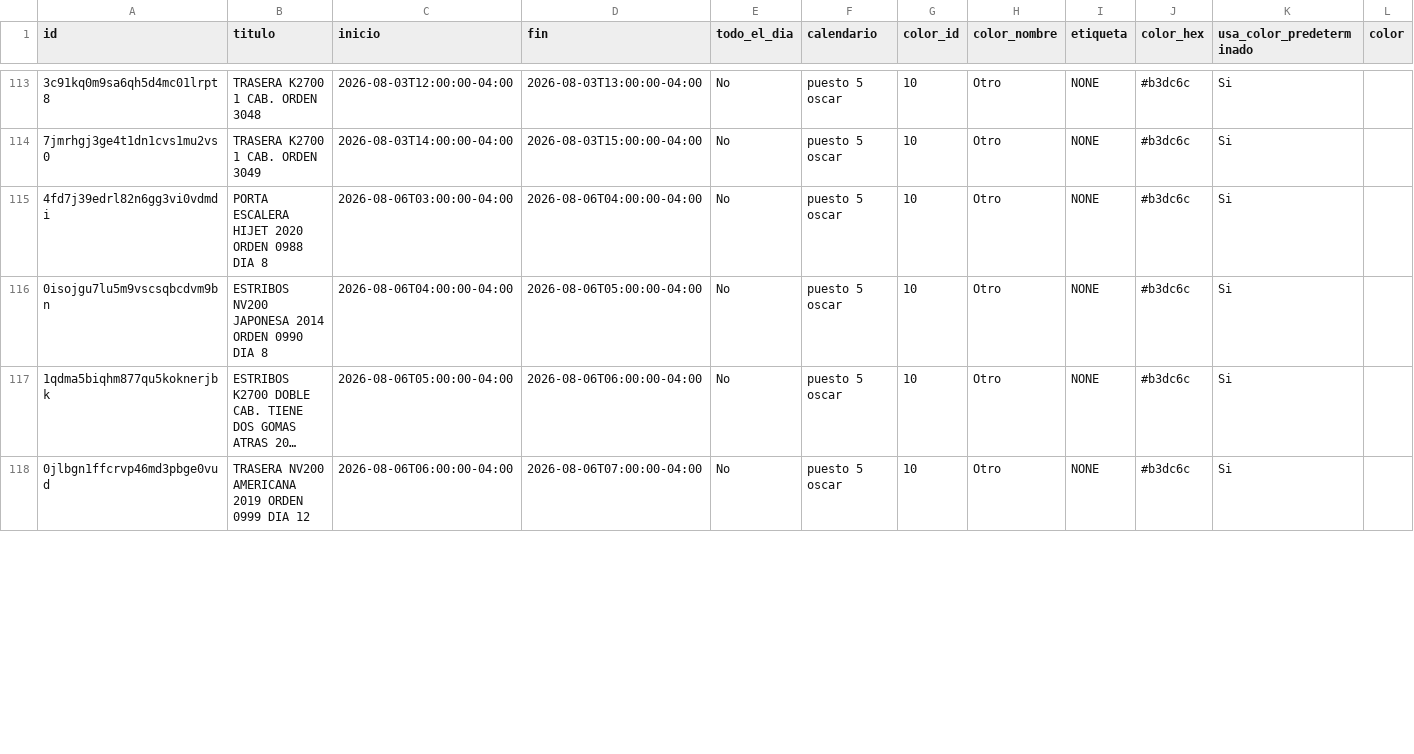
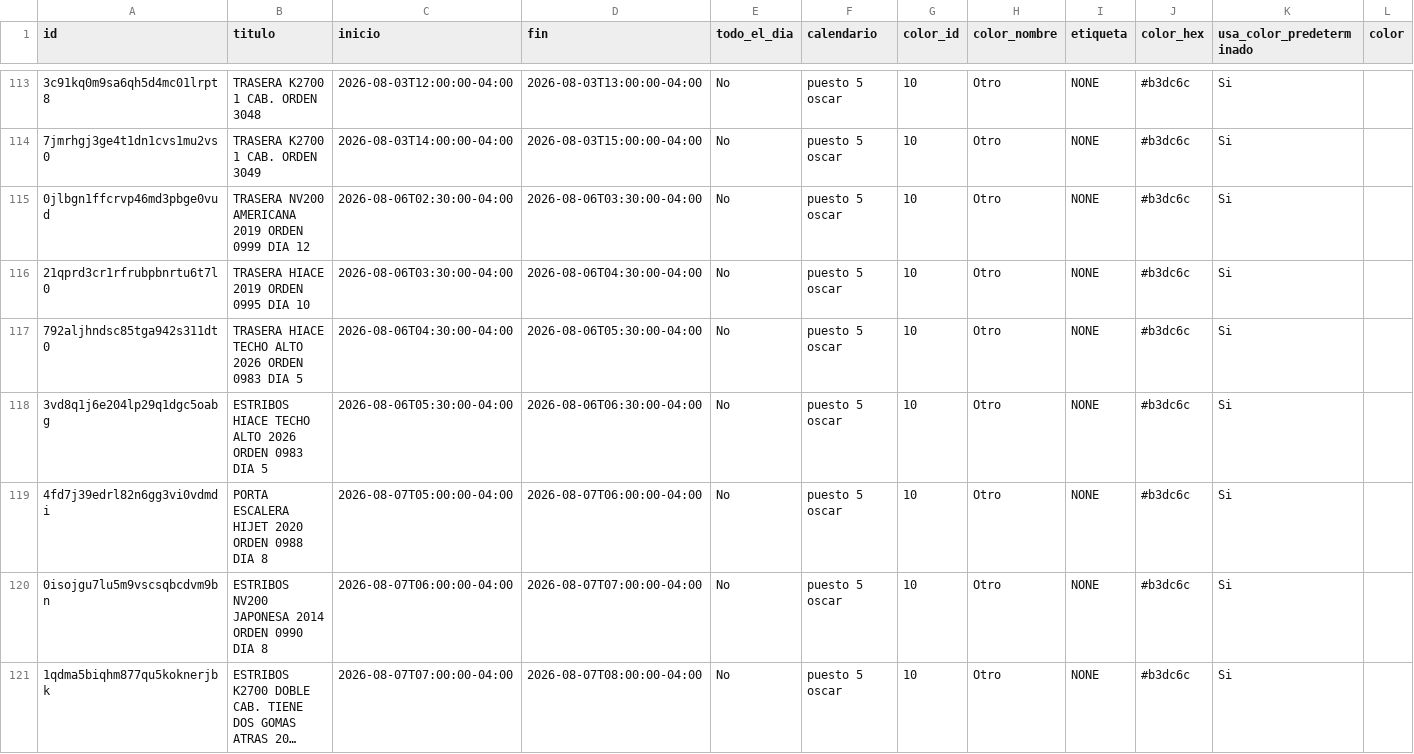
Before and after one commit to Osiris-14/rubio-defensa-ticket, a CSV file: public/data/calendario_armadores/armador_puesto5.csv, drawn as a sheet; only a part is shown, gaps mark what is left out; long unchanged cells end in …; removed rows and columns are numbered as before the commit, all else as after; rows hold the shown columns only; the diff covers the shown part only; the diff names each change by its address in the sheet, - before the commit and + after, or states it on an @@ line.

```diff
--- a/public/data/calendario_armadores/armador_puesto5.csv
+++ b/public/data/calendario_armadores/armador_puesto5.csv
+row 115: 0jlbgn1ffcrvp46md3pbge0vud | TRASERA NV200 AMERICANA 2019 ORDEN 0999 DIA 12 | 2026-08-06T02:30:00-04:00 | 2026-08-06T03:30:00-04:00 | No | puesto 5 oscar | 10 | Otro | NONE | #b3dc6c | Si
+row 116: 21qprd3cr1rfrubpbnrtu6t7l0 | TRASERA HIACE 2019 ORDEN 0995 DIA 10 | 2026-08-06T03:30:00-04:00 | 2026-08-06T04:30:00-04:00 | No | puesto 5 oscar | 10 | Otro | NONE | #b3dc6c | Si
+row 117: 792aljhndsc85tga942s311dt0 | TRASERA HIACE TECHO ALTO 2026 ORDEN 0983 DIA 5 | 2026-08-06T04:30:00-04:00 | 2026-08-06T05:30:00-04:00 | No | puesto 5 oscar | 10 | Otro | NONE | #b3dc6c | Si
+row 118: 3vd8q1j6e204lp29q1dgc5oabg | ESTRIBOS HIACE TECHO ALTO 2026 ORDEN 0983 DIA 5 | 2026-08-06T05:30:00-04:00 | 2026-08-06T06:30:00-04:00 | No | puesto 5 oscar | 10 | Otro | NONE | #b3dc6c | Si
-C119 (inicio): 2026-08-06T03:00:00-04:00
+C119 (inicio): 2026-08-07T05:00:00-04:00
-D119 (fin): 2026-08-06T04:00:00-04:00
+D119 (fin): 2026-08-07T06:00:00-04:00
-C120 (inicio): 2026-08-06T04:00:00-04:00
+C120 (inicio): 2026-08-07T06:00:00-04:00
-D120 (fin): 2026-08-06T05:00:00-04:00
+D120 (fin): 2026-08-07T07:00:00-04:00
-C121 (inicio): 2026-08-06T05:00:00-04:00
+C121 (inicio): 2026-08-07T07:00:00-04:00
-D121 (fin): 2026-08-06T06:00:00-04:00
+D121 (fin): 2026-08-07T08:00:00-04:00
-row 118: 0jlbgn1ffcrvp46md3pbge0vud | TRASERA NV200 AMERICANA 2019 ORDEN 0999 DIA 12 | 2026-08-06T06:00:00-04:00 | 2026-08-06T07:00:00-04:00 | No | puesto 5 oscar | 10 | Otro | NONE | #b3dc6c | Si
```
Also changed, not shown: 1 removed row and 12 edited cells elsewhere in this file, public/data/calendario_armadores/armador_puesto2.csv, public/data/calendario_armadores/armador_puesto3_armador.csv.
